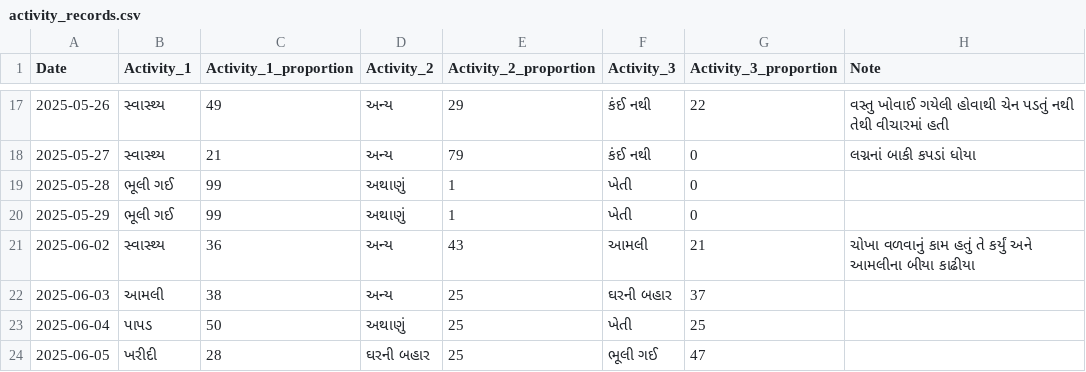
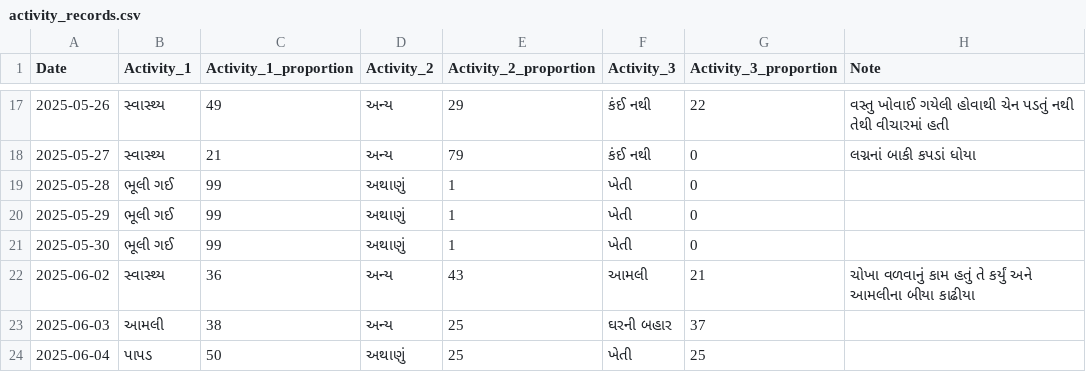
Before and after one commit to rupali-bari-1975/Nirakshan, a CSV file: activity_records.csv, drawn as a sheet; only a part is shown, gaps mark what is left out; the shorter side is filled out with more unchanged rows; the diff names each change by its address in the sheet, - before the commit and + after, or states it on an @@ line.

Commit message:
Update activity_records.csv

```diff
--- a/activity_records.csv
+++ b/activity_records.csv
+row 21: 2025-05-30 | ભૂલી ગઈ | 99 | અથાણું | 1 | ખેતી | 0
```
